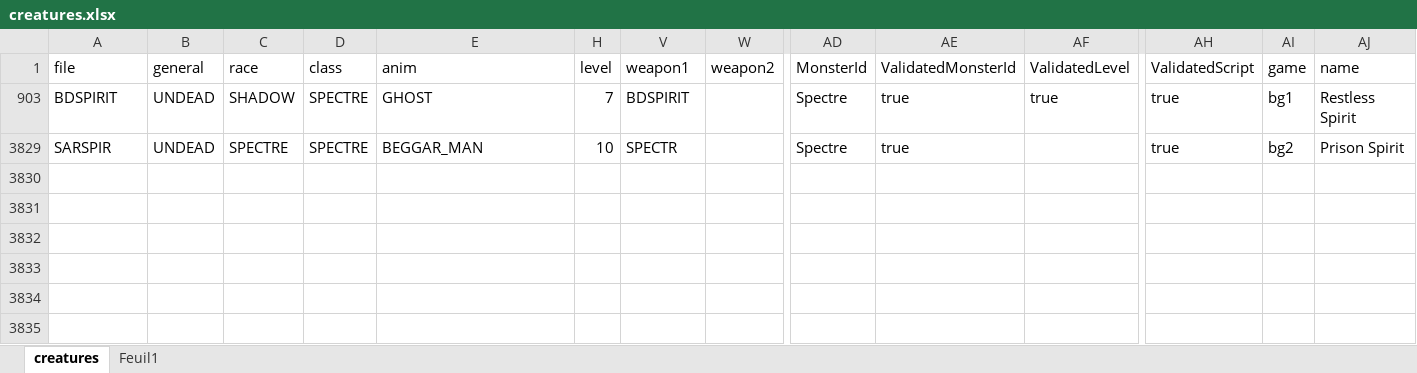
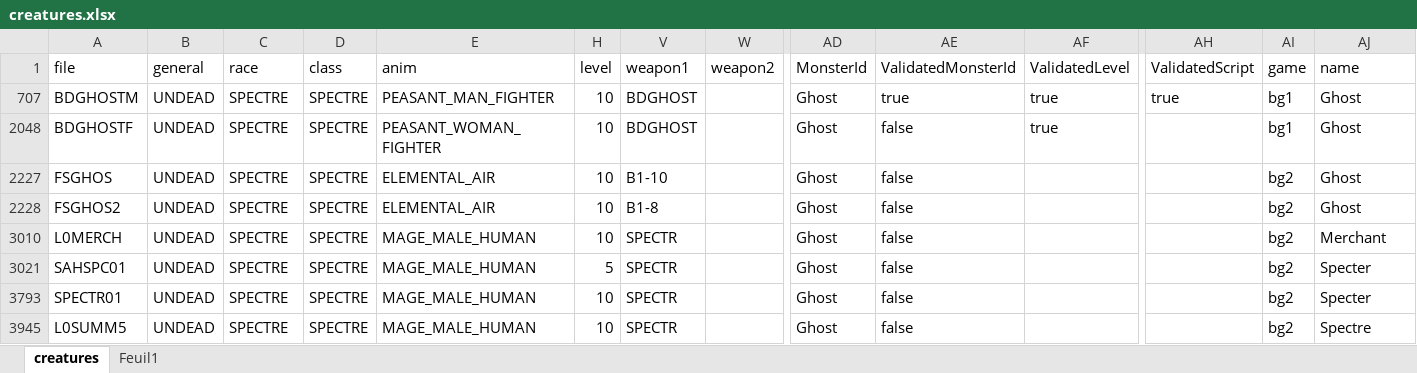
Before and after one commit to arnaudpourbaix/enhanced-creatures, an Excel workbook: assets/creatures.xlsx, sheet creatures, drawn as a sheet; only a part is shown, gaps mark what is left out; values as stored, in another font and other column widths than the file's, no borders; table styles not drawn; removed rows and columns are numbered as before the commit, all else as after; rows hold the shown columns only; the diff names each change by its address in the sheet, - before the commit and + after, or states it on an @@ line.

Commit message:
feat: wip ghosts

```diff
--- a/assets/creatures.xlsx (sheet creatures)
+++ b/assets/creatures.xlsx (sheet creatures)
@@ row 903 hidden: BDSPIRIT | UNDEAD | SHADOW | SPECTRE | GHOST | 7 | BDSPIRIT |  | Spectre | true | true | true | bg1 | Restless Spirit @@
-A707 (file): SARSPIR
+A707 (file): BDGHOSTM
-E707 (anim): BEGGAR_MAN
+E707 (anim): PEASANT_MAN_FIGHTER
-V707 (weapon1): SPECTR
+V707 (weapon1): BDGHOST
-AD707 (MonsterId): Spectre
+AD707 (MonsterId): Ghost
-AF707 (ValidatedLevel): (empty)
+AF707 (ValidatedLevel): true
-AI707 (game): bg2
+AI707 (game): bg1
-AJ707 (name): Prison Spirit
+AJ707 (name): Ghost
+row 2048: BDGHOSTF | UNDEAD | SPECTRE | SPECTRE | PEASANT_WOMAN_FIGHTER | 10 | BDGHOST |  | Ghost | false | true |  | bg1 | Ghost
@@ row 2227 unhidden: FSGHOS | UNDEAD | SPECTRE | SPECTRE | ELEMENTAL_AIR | 10 | B1-10 |  | Ghost | false |  |  | bg2 | Ghost @@
@@ row 2228 unhidden: FSGHOS2 | UNDEAD | SPECTRE | SPECTRE | ELEMENTAL_AIR | 10 | B1-8 |  | Ghost | false |  |  | bg2 | Ghost @@
@@ row 3010 unhidden: L0MERCH | UNDEAD | SPECTRE | SPECTRE | MAGE_MALE_HUMAN | 10 | SPECTR |  | Ghost | false |  |  | bg2 | Merchant @@
@@ row 3021 unhidden: SAHSPC01 | UNDEAD | SPECTRE | SPECTRE | MAGE_MALE_HUMAN | 5 | SPECTR |  | Ghost | false |  |  | bg2 | Specter @@
@@ row 3793 unhidden: SPECTR01 | UNDEAD | SPECTRE | SPECTRE | MAGE_MALE_HUMAN | 10 | SPECTR |  | Ghost | false |  |  | bg2 | Specter @@
@@ row 3945 unhidden: L0SUMM5 | UNDEAD | SPECTRE | SPECTRE | MAGE_MALE_HUMAN | 10 | SPECTR |  | Ghost | false |  |  | bg2 | Spectre @@
```
Also changed, not shown: hidden cells, 8 other files.
